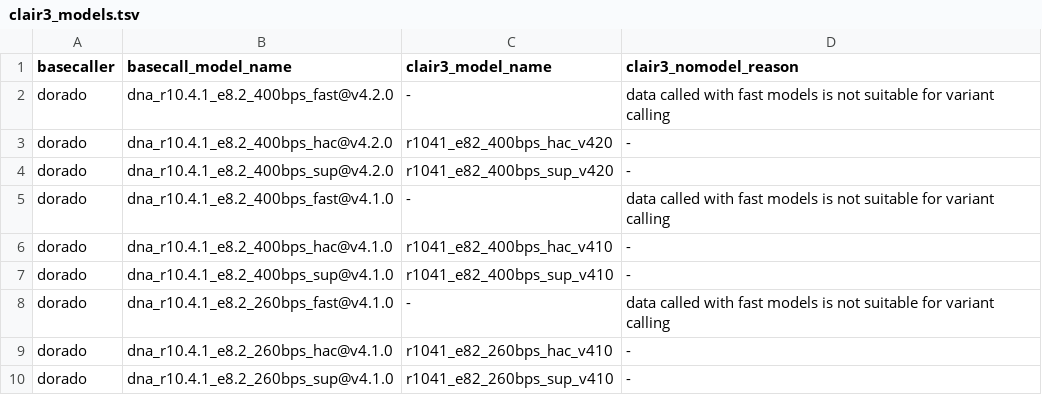
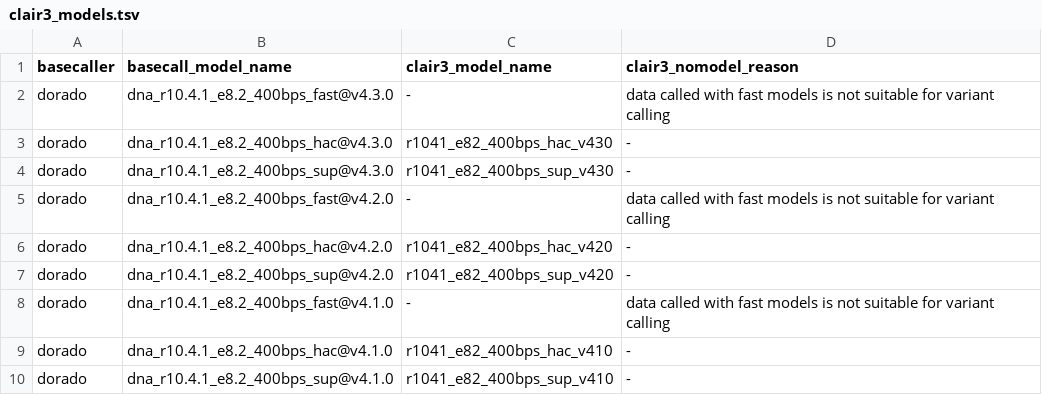
Before and after one commit to epi2me-labs/wf-human-variation, a TSV file: data/clair3_models.tsv, drawn as a sheet; only a part is shown; the shorter side is filled out with more unchanged rows; the diff names each change by its address in the sheet, - before the commit and + after, or states it on an @@ line.

Commit message:
Update Clair3 models to v4.3.0 [CW-3368]

```diff
--- a/data/clair3_models.tsv
+++ b/data/clair3_models.tsv
+row 2: dorado | dna_r10.4.1_e8.2_400bps_fast@v4.3.0 | - | data called with fast models is not suitable for variant calling
+row 3: dorado | dna_r10.4.1_e8.2_400bps_hac@v4.3.0 | r1041_e82_400bps_hac_v430 | -
+row 4: dorado | dna_r10.4.1_e8.2_400bps_sup@v4.3.0 | r1041_e82_400bps_sup_v430 | -
```
Also changed, not shown: 3 other files.
